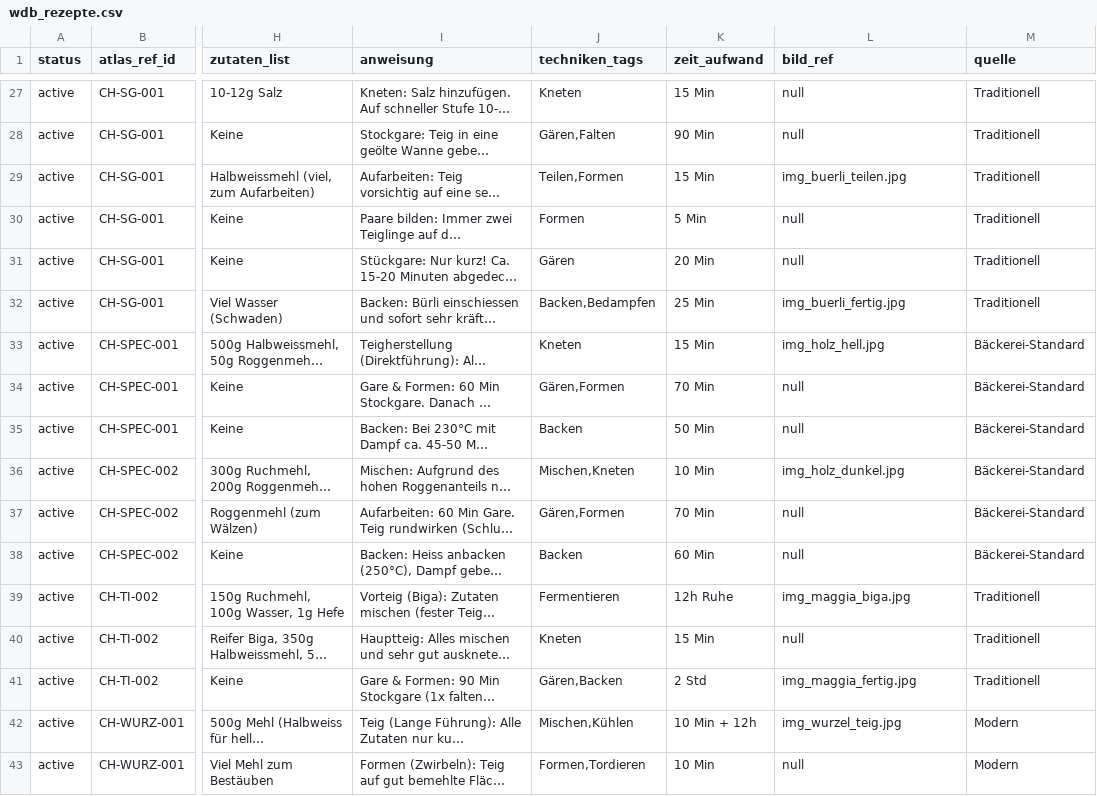
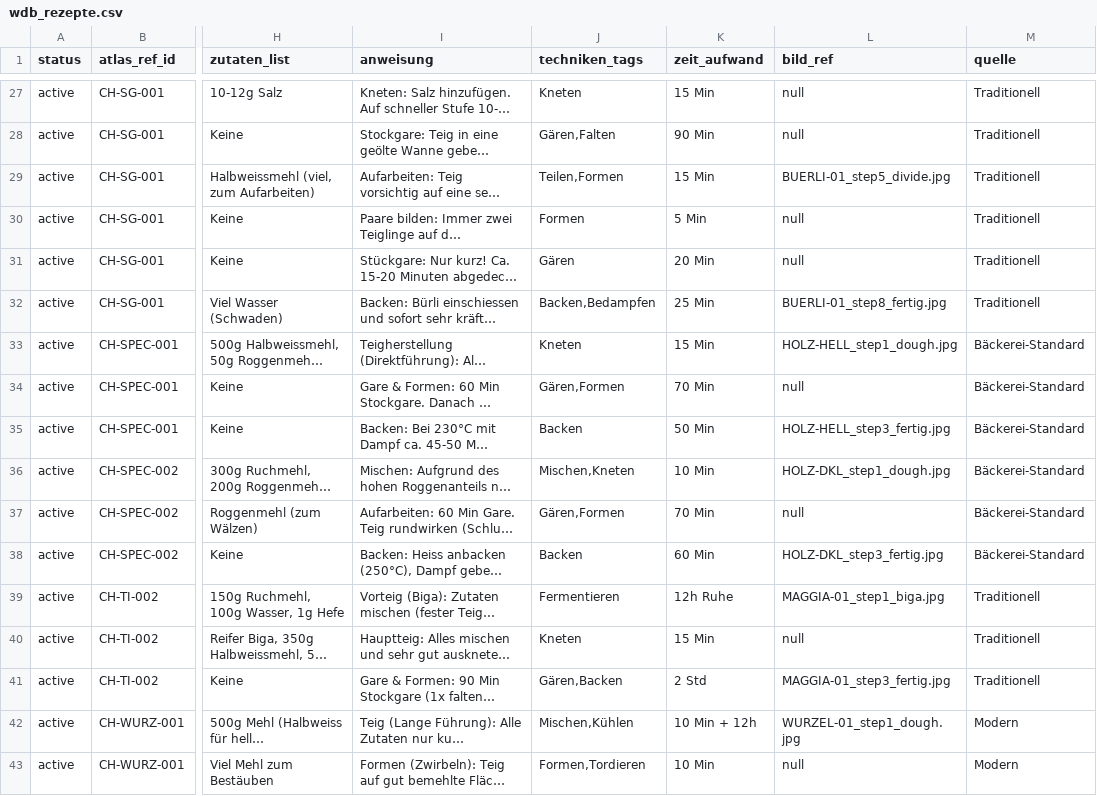
Before and after one commit to SimonNeunteufel/WeltDerBrote, a CSV file: assets/data/wdb_rezepte.csv, drawn as a sheet; only a part is shown, gaps mark what is left out; long unchanged cells end in …; the diff covers the shown part only; the diff names each change by its address in the sheet, - before the commit and + after, or states it on an @@ line.

```diff
--- a/assets/data/wdb_rezepte.csv
+++ b/assets/data/wdb_rezepte.csv
-L29 (bild_ref): img_buerli_teilen.jpg
+L29 (bild_ref): BUERLI-01_step5_divide.jpg
-L32 (bild_ref): img_buerli_fertig.jpg
+L32 (bild_ref): BUERLI-01_step8_fertig.jpg
-L33 (bild_ref): img_holz_hell.jpg
+L33 (bild_ref): HOLZ-HELL_step1_dough.jpg
-L35 (bild_ref): null
+L35 (bild_ref): HOLZ-HELL_step3_fertig.jpg
-L36 (bild_ref): img_holz_dunkel.jpg
+L36 (bild_ref): HOLZ-DKL_step1_dough.jpg
-L38 (bild_ref): null
+L38 (bild_ref): HOLZ-DKL_step3_fertig.jpg
-L39 (bild_ref): img_maggia_biga.jpg
+L39 (bild_ref): MAGGIA-01_step1_biga.jpg
-L41 (bild_ref): img_maggia_fertig.jpg
+L41 (bild_ref): MAGGIA-01_step3_fertig.jpg
-L42 (bild_ref): img_wurzel_teig.jpg
+L42 (bild_ref): WURZEL-01_step1_dough.jpg
```
Also changed, not shown: 24 edited cells elsewhere in this file, 7 other files.
